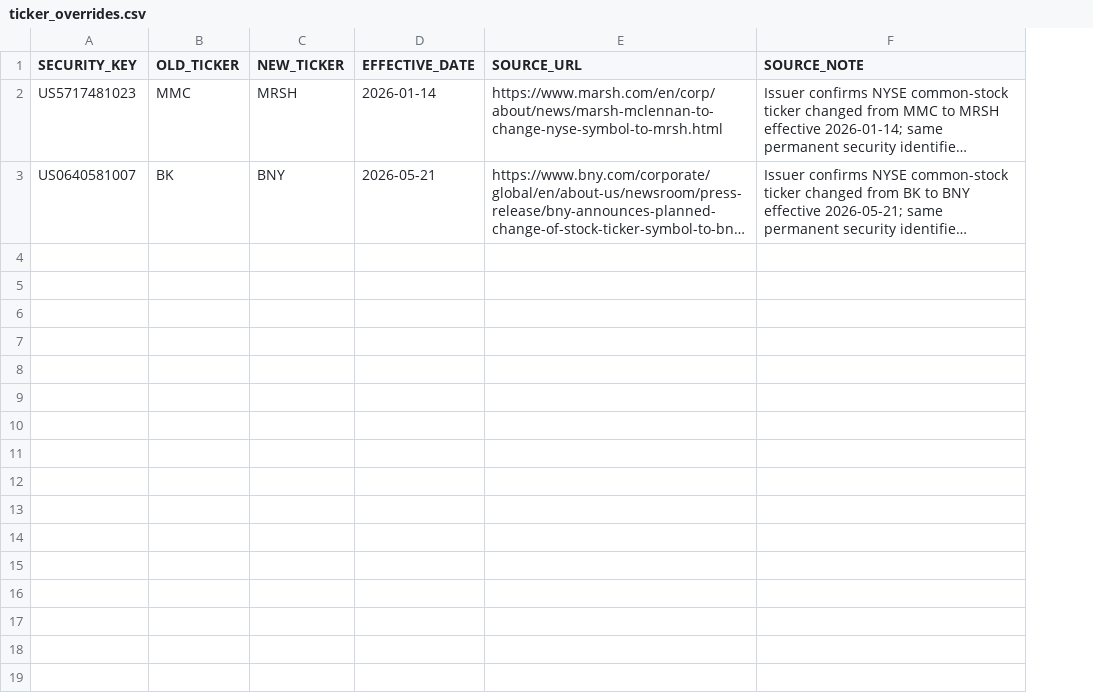
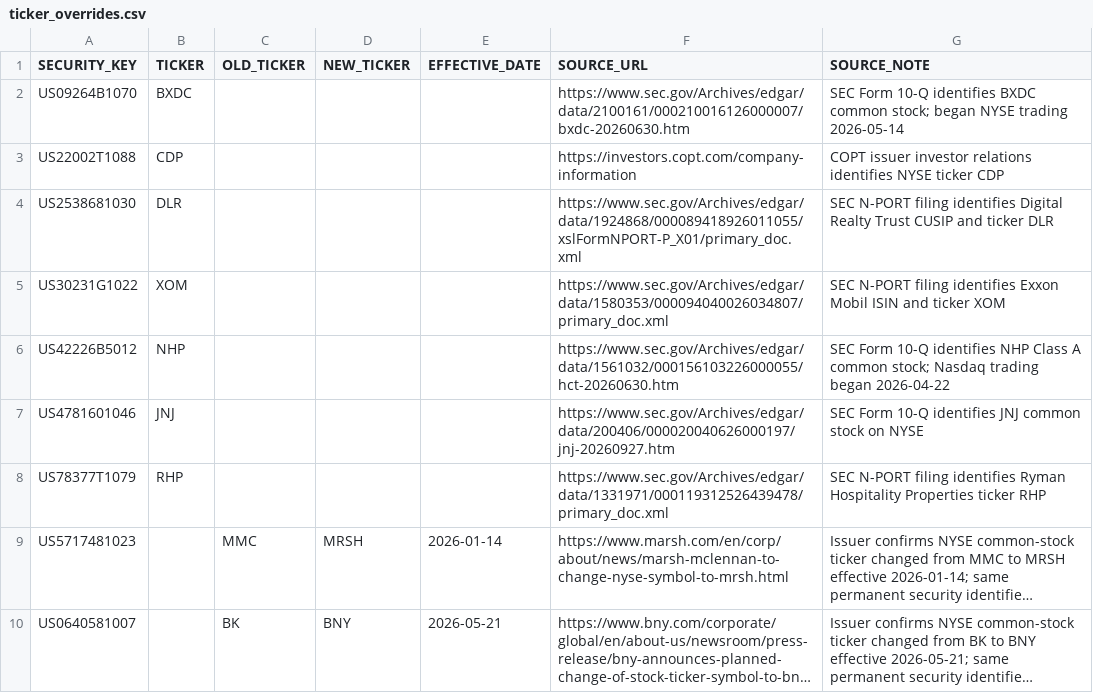
Before and after one commit to tyoungg/market-structure-lab, a CSV file: data/nport_pilot_inputs/ticker_overrides.csv, drawn as a sheet; long unchanged cells end in …; the diff names each change by its address in the sheet, - before the commit and + after, or states it on an @@ line.

Commit message:
Preserve existing ticker overrides and add date-scoped ticker transitions

```diff
--- a/data/nport_pilot_inputs/ticker_overrides.csv
+++ b/data/nport_pilot_inputs/ticker_overrides.csv
+column B (TICKER), empty
+row 2: US09264B1070 | BXDC |  |  |  | https://www.sec.gov/Archives/edgar/data/2100161/000210016126000007/bxdc-20260630.htm | SEC Form 10-Q identifies BXDC common stock; began NYSE trading 2026-05-14
+row 3: US22002T1088 | CDP |  |  |  | https://investors.copt.com/company-information | COPT issuer investor relations identifies NYSE ticker CDP
+row 4: US2538681030 | DLR |  |  |  | https://www.sec.gov/Archives/edgar/data/1924868/000089418926011055/xslFormNPORT-P_X01/primary_doc.xml | SEC N-PORT filing identifies Digital Realty Trust CUSIP and ticker DLR
+row 5: US30231G1022 | XOM |  |  |  | https://www.sec.gov/Archives/edgar/data/1580353/000094040026034807/primary_doc.xml | SEC N-PORT filing identifies Exxon Mobil ISIN and ticker XOM
+row 6: US42226B5012 | NHP |  |  |  | https://www.sec.gov/Archives/edgar/data/1561032/000156103226000055/hct-20260630.htm | SEC Form 10-Q identifies NHP Class A common stock; Nasdaq trading began 2026-04-22
+row 7: US4781601046 | JNJ |  |  |  | https://www.sec.gov/Archives/edgar/data/200406/000020040626000197/jnj-20260927.htm | SEC Form 10-Q identifies JNJ common stock on NYSE
+row 8: US78377T1079 | RHP |  |  |  | https://www.sec.gov/Archives/edgar/data/1331971/000119312526439478/primary_doc.xml | SEC N-PORT filing identifies Ryman Hospitality Properties ticker RHP
```
